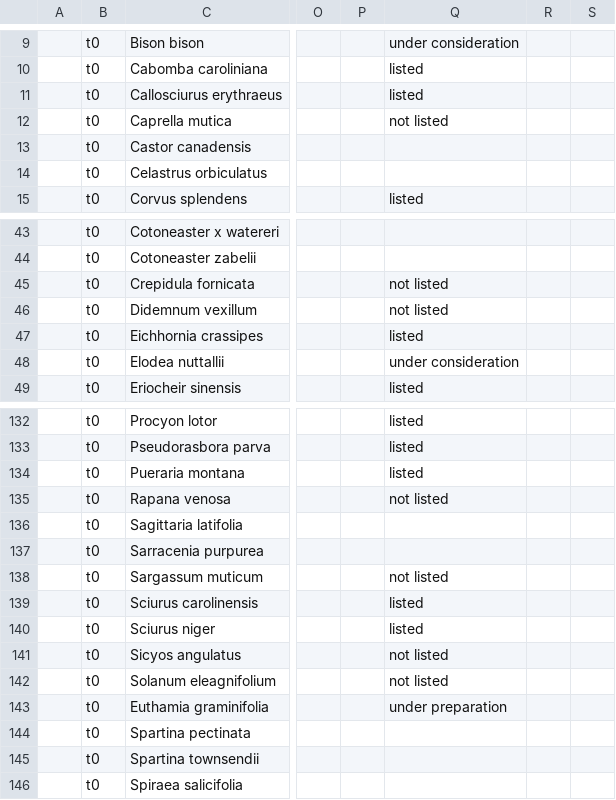
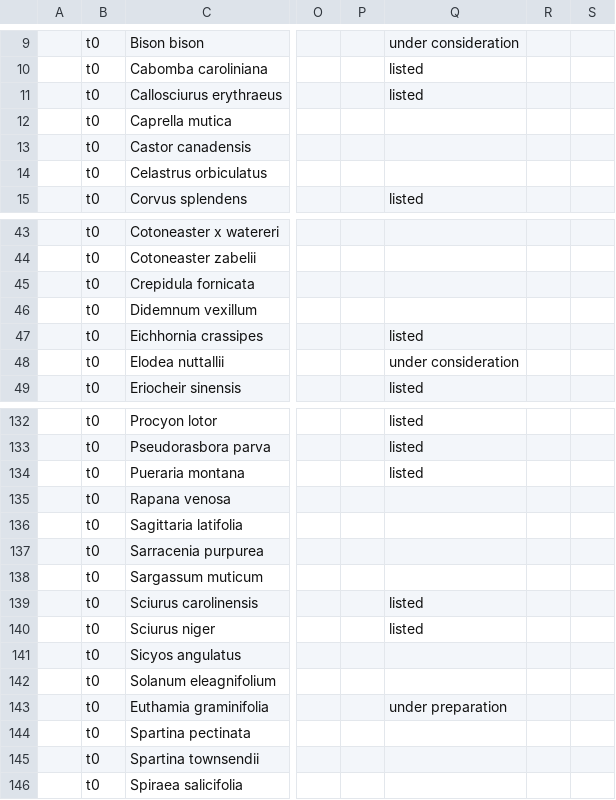
Before and after one commit to trias-project/alien-species-checklist, a TSV file: data/interim/t0/data-with-common-terms.tsv, drawn as a sheet; only a part is shown, gaps mark what is left out; the diff names each change by its address in the sheet, - before the commit and + after, or states it on an @@ line.

Commit message:
Leave "not listed" euConcernStatus blank

```diff
--- a/data/interim/t0/data-with-common-terms.tsv
+++ b/data/interim/t0/data-with-common-terms.tsv
-Q12: not listed
+Q12: (empty)
-Q45:Q46: not listed
+Q45:Q46: (empty)
-Q135: not listed
+Q135: (empty)
-Q138: not listed
+Q138: (empty)
-Q141:Q142: not listed
+Q141:Q142: (empty)
```
Also changed, not shown: data/processed/aggregated-checklist.tsv, data/raw/t0/data.tsv, 2 other files.
